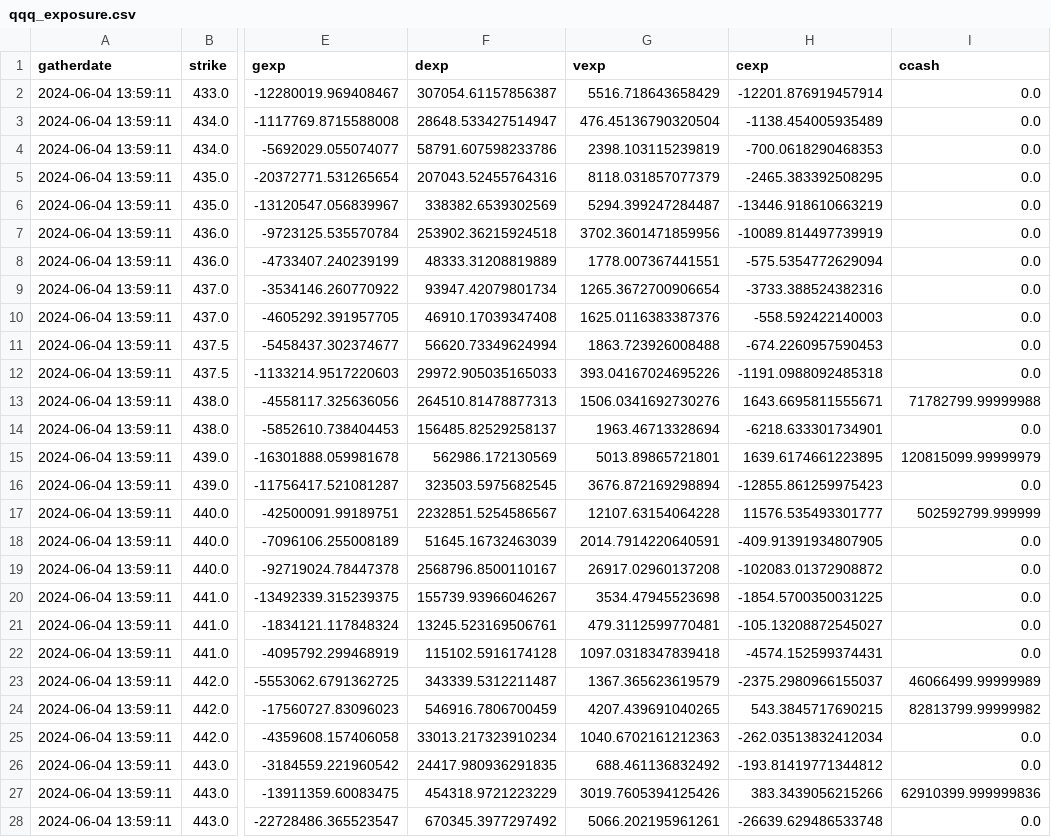
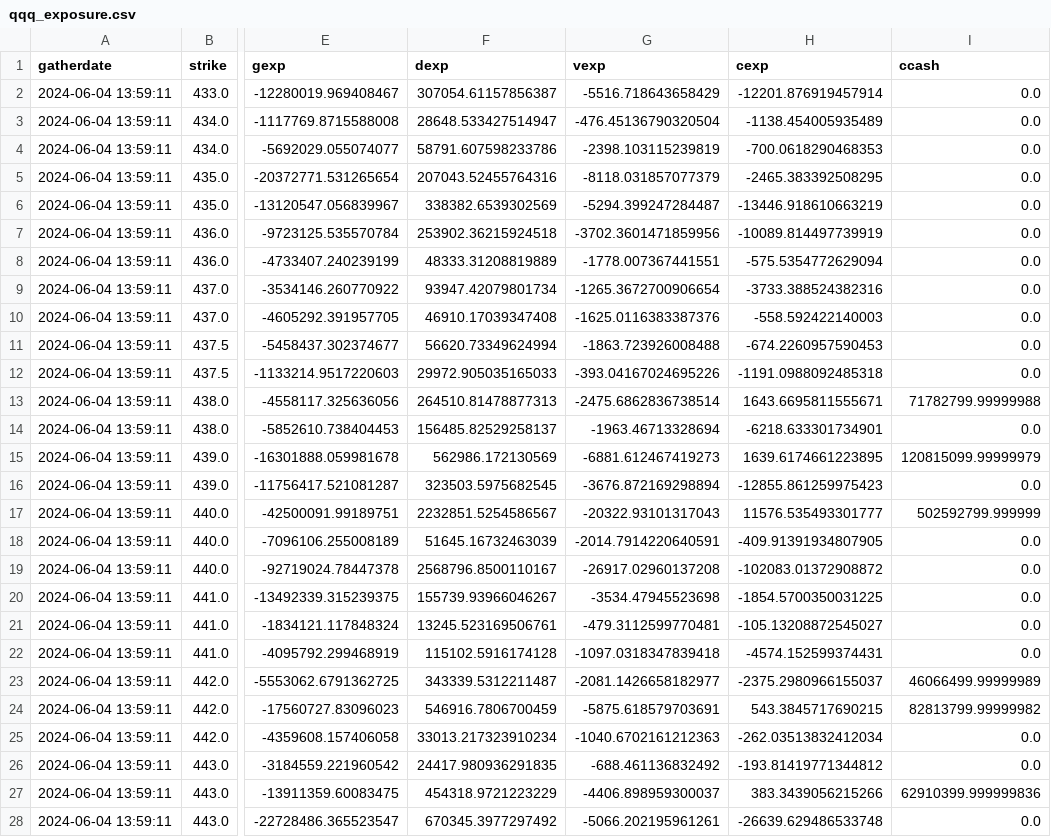
Before and after one commit to marketeyes/dash, a CSV file: data/exposure/qqq_exposure.csv, drawn as a sheet; only a part is shown, gaps mark what is left out; the diff covers the shown part only; the diff names each change by its address in the sheet, - before the commit and + after, or states it on an @@ line.

```diff
--- a/data/exposure/qqq_exposure.csv
+++ b/data/exposure/qqq_exposure.csv
-G2 (vexp): 5516.718643658429
+G2 (vexp): -5516.718643658429
-G3 (vexp): 476.45136790320504
+G3 (vexp): -476.45136790320504
-G4 (vexp): 2398.103115239819
+G4 (vexp): -2398.103115239819
-G5 (vexp): 8118.031857077379
+G5 (vexp): -8118.031857077379
-G6 (vexp): 5294.399247284487
+G6 (vexp): -5294.399247284487
-G7 (vexp): 3702.3601471859956
+G7 (vexp): -3702.3601471859956
-G8 (vexp): 1778.007367441551
+G8 (vexp): -1778.007367441551
-G9 (vexp): 1265.3672700906654
+G9 (vexp): -1265.3672700906654
-G10 (vexp): 1625.0116383387376
+G10 (vexp): -1625.0116383387376
-G11 (vexp): 1863.723926008488
+G11 (vexp): -1863.723926008488
-G12 (vexp): 393.04167024695226
+G12 (vexp): -393.04167024695226
-G13 (vexp): 1506.0341692730276
+G13 (vexp): -2475.6862836738514
-G14 (vexp): 1963.46713328694
+G14 (vexp): -1963.46713328694
-G15 (vexp): 5013.89865721801
+G15 (vexp): -6881.612467419273
-G16 (vexp): 3676.872169298894
+G16 (vexp): -3676.872169298894
-G17 (vexp): 12107.63154064228
+G17 (vexp): -20322.93101317043
-G18 (vexp): 2014.7914220640591
+G18 (vexp): -2014.7914220640591
-G19 (vexp): 26917.02960137208
+G19 (vexp): -26917.02960137208
-G20 (vexp): 3534.47945523698
+G20 (vexp): -3534.47945523698
-G21 (vexp): 479.3112599770481
+G21 (vexp): -479.3112599770481
-G22 (vexp): 1097.0318347839418
+G22 (vexp): -1097.0318347839418
-G23 (vexp): 1367.365623619579
+G23 (vexp): -2081.1426658182977
-G24 (vexp): 4207.439691040265
+G24 (vexp): -5875.618579703691
-G25 (vexp): 1040.6702161212363
+G25 (vexp): -1040.6702161212363
-G26 (vexp): 688.461136832492
+G26 (vexp): -688.461136832492
-G27 (vexp): 3019.7605394125426
+G27 (vexp): -4406.898959300037
-G28 (vexp): 5066.202195961261
+G28 (vexp): -5066.202195961261
```
Also changed, not shown: 76 edited cells elsewhere in this file, data/exposure/iwm_exposure.csv, data/exposure/spy_exposure.csv, 1 other file.
